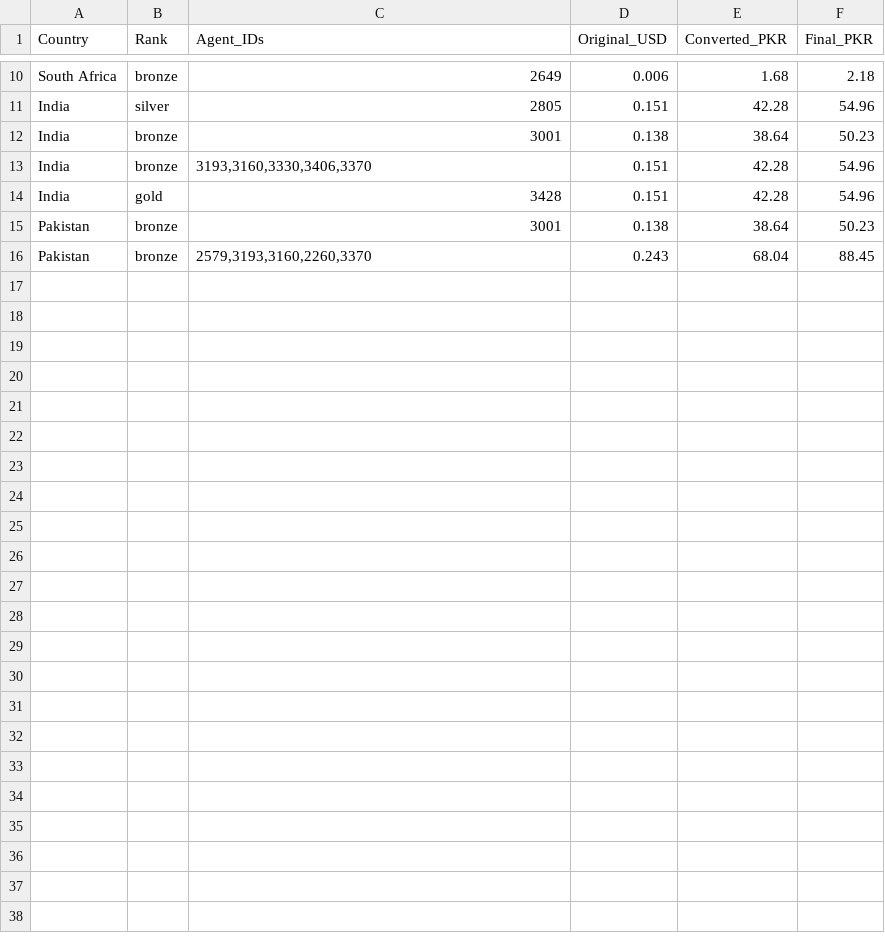
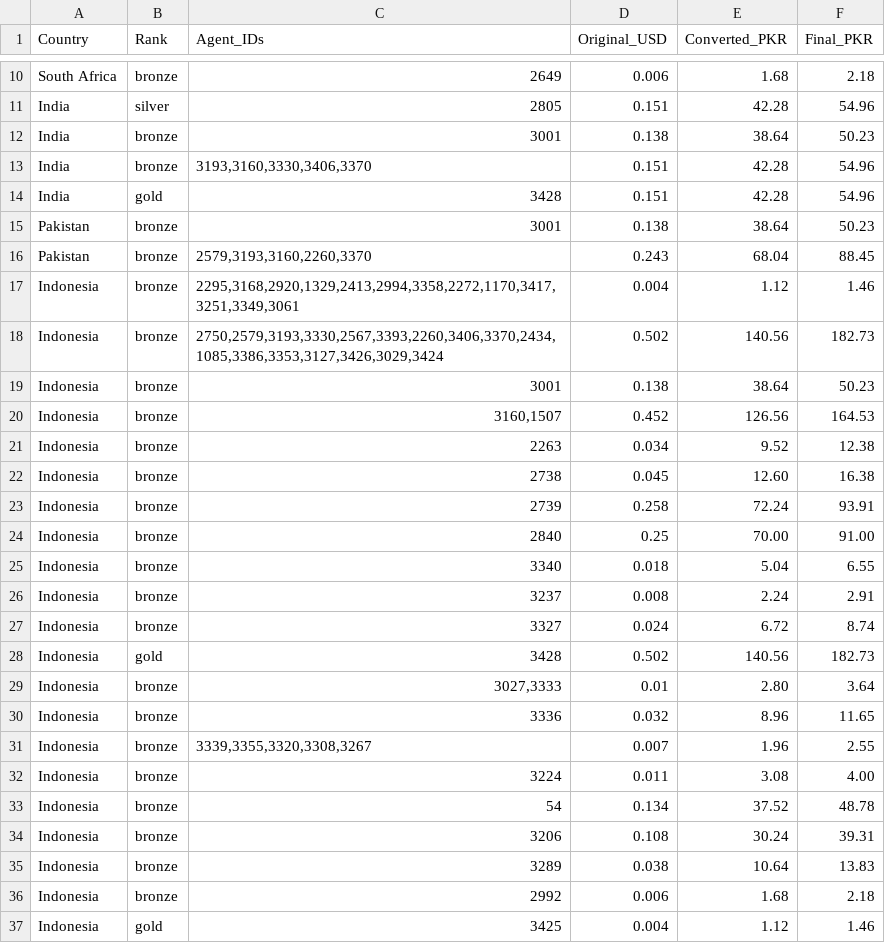
Before and after one commit to trailsirf-star/cheking-mrf, a CSV file: services/snapchat.csv, drawn as a sheet; only a part is shown, gaps mark what is left out; the diff names each change by its address in the sheet, - before the commit and + after, or states it on an @@ line.

Commit message:
Update snapchat.csv

```diff
--- a/services/snapchat.csv
+++ b/services/snapchat.csv
+row 17: Indonesia | bronze | 2295,3168,2920,1329,2413,2994,3358,2272,1170,3417,3251,3349,3061 | 0.004 | 1.12 | 1.46
+row 18: Indonesia | bronze | 2750,2579,3193,3330,2567,3393,2260,3406,3370,2434,1085,3386,3353,3127,3426,3029,3424 | 0.502 | 140.56 | 182.73
+row 19: Indonesia | bronze | 3001 | 0.138 | 38.64 | 50.23
+row 20: Indonesia | bronze | 3160,1507 | 0.452 | 126.56 | 164.53
+row 21: Indonesia | bronze | 2263 | 0.034 | 9.52 | 12.38
+row 22: Indonesia | bronze | 2738 | 0.045 | 12.60 | 16.38
+row 23: Indonesia | bronze | 2739 | 0.258 | 72.24 | 93.91
+row 24: Indonesia | bronze | 2840 | 0.25 | 70.00 | 91.00
+row 25: Indonesia | bronze | 3340 | 0.018 | 5.04 | 6.55
+row 26: Indonesia | bronze | 3237 | 0.008 | 2.24 | 2.91
+row 27: Indonesia | bronze | 3327 | 0.024 | 6.72 | 8.74
+row 28: Indonesia | gold | 3428 | 0.502 | 140.56 | 182.73
+row 29: Indonesia | bronze | 3027,3333 | 0.01 | 2.80 | 3.64
+row 30: Indonesia | bronze | 3336 | 0.032 | 8.96 | 11.65
+row 31: Indonesia | bronze | 3339,3355,3320,3308,3267 | 0.007 | 1.96 | 2.55
+row 32: Indonesia | bronze | 3224 | 0.011 | 3.08 | 4.00
+row 33: Indonesia | bronze | 54 | 0.134 | 37.52 | 48.78
+row 34: Indonesia | bronze | 3206 | 0.108 | 30.24 | 39.31
+row 35: Indonesia | bronze | 3289 | 0.038 | 10.64 | 13.83
+row 36: Indonesia | bronze | 2992 | 0.006 | 1.68 | 2.18
+row 37: Indonesia | gold | 3425 | 0.004 | 1.12 | 1.46
```
